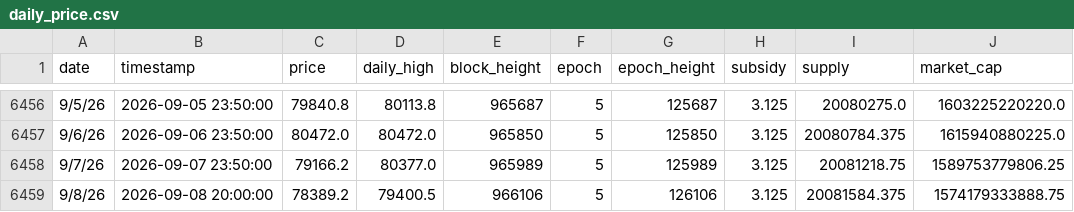
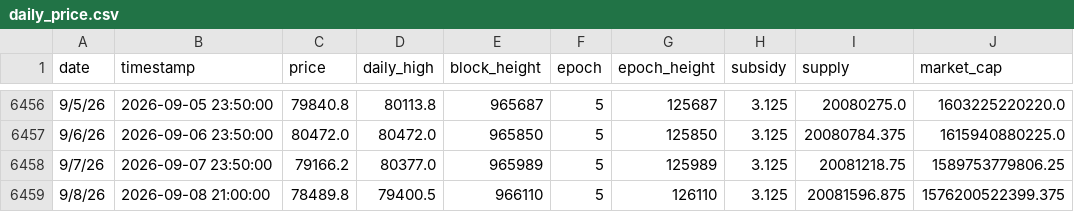
Before and after one commit to w-s-bitcoin/wickedsmartbitcoin, a CSV file: assets/daily_price.csv, drawn as a sheet; only a part is shown, gaps mark what is left out; the diff names each change by its address in the sheet, - before the commit and + after, or states it on an @@ line.

```diff
--- a/assets/daily_price.csv
+++ b/assets/daily_price.csv
-B6459 (timestamp): 2026-09-08 20:00:00
+B6459 (timestamp): 2026-09-08 21:00:00
-C6459 (price): 78389.2
+C6459 (price): 78489.8
-E6459 (block_height): 966106
+E6459 (block_height): 966110
-G6459 (epoch_height): 126106
+G6459 (epoch_height): 126110
-I6459 (supply): 20081584.375
+I6459 (supply): 20081596.875
-J6459 (market_cap): 1574179333888.75
+J6459 (market_cap): 1576200522399.375
```
Also changed, not shown: webapps/bitcoin_dominance/webapp_data/top10_daily_excl_stables.csv, webapps/bitcoin_dominance/webapp_data/top10_daily_incl_stables.csv, 26 other files.
